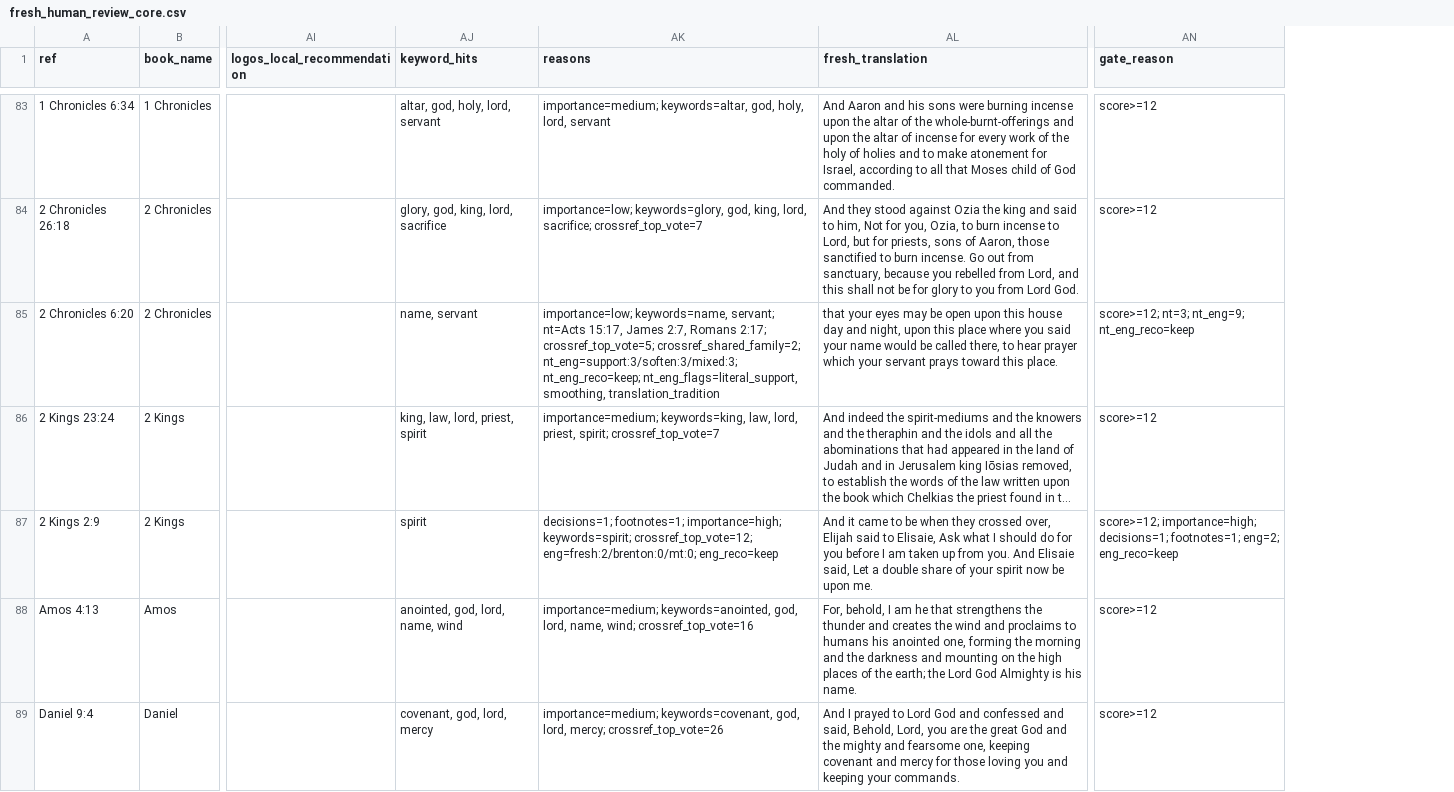
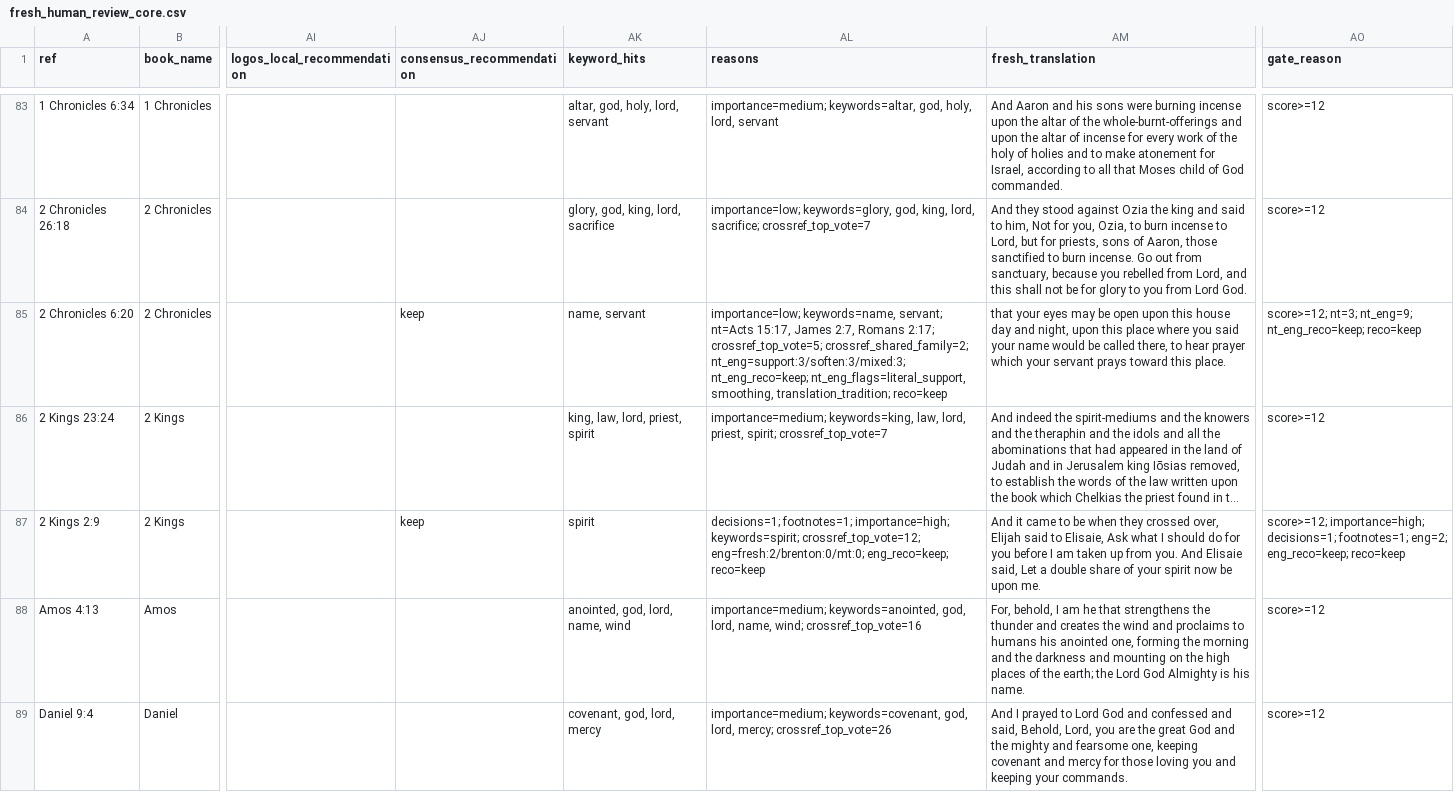
Before and after one commit to Biblejustin/LXX_Bible_Project, a CSV file: output/fresh_human_review_core.csv, drawn as a sheet; only a part is shown, gaps mark what is left out; long unchanged cells end in …; addresses are those after the commit; the diff covers the shown part only; the diff names each change by its address in the sheet, - before the commit and + after, or states it on an @@ line.

Commit message:
Add consensus recommendation to review outputs

```diff
--- a/output/fresh_human_review_core.csv
+++ b/output/fresh_human_review_core.csv
+column AJ (consensus_recommendation), rows 85-87: keep |  | keep
-AL85 (reasons): …nt_eng_flags=literal_support, smoothing, translation_tradition
+AL85 (reasons): …nt_eng_flags=literal_support, smoothing, translation_tradition; reco=keep
-AO85 (gate_reason): …nt=3; nt_eng=9; nt_eng_reco=keep
+AO85 (gate_reason): …nt=3; nt_eng=9; nt_eng_reco=keep; reco=keep
-AL87 (reasons): …crossref_top_vote=12; eng=fresh:2/brenton:0/mt:0; eng_reco=keep
+AL87 (reasons): …crossref_top_vote=12; eng=fresh:2/brenton:0/mt:0; eng_reco=keep; reco=keep
-AO87 (gate_reason): …footnotes=1; eng=2; eng_reco=keep
+AO87 (gate_reason): …footnotes=1; eng=2; eng_reco=keep; reco=keep
```
Also changed, not shown: 78 edited cells elsewhere in this file, output/fresh_human_review_phase1.csv, output/fresh_vs_brenton_ot_priority_review.csv, 44 other files.
